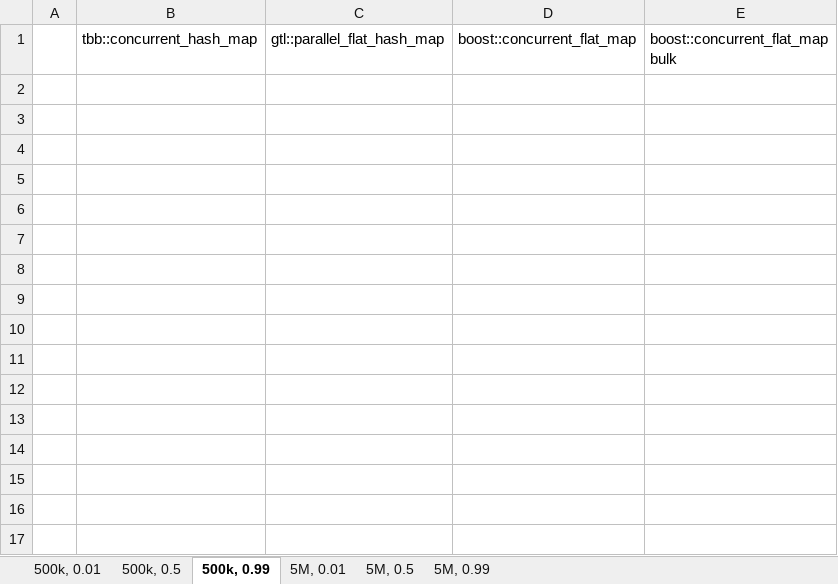
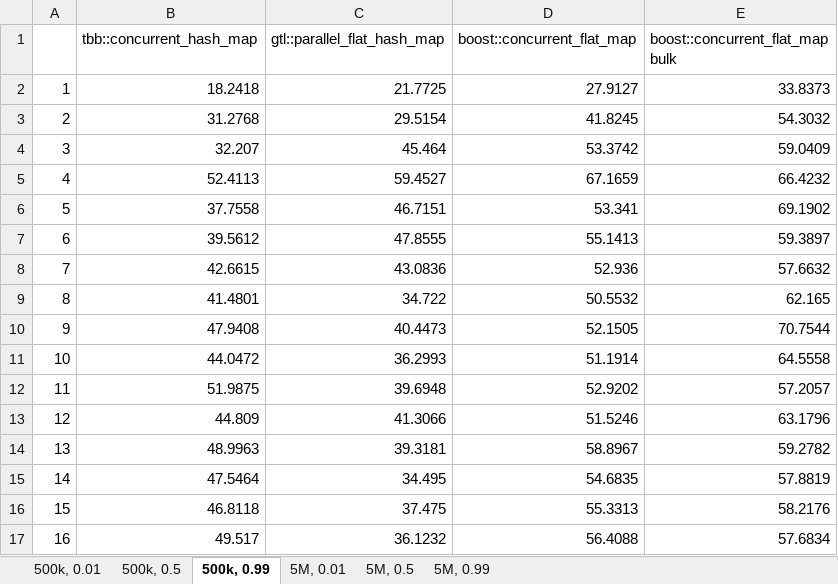
Before and after one commit to boostorg/boost_unordered_benchmarks, an Excel workbook: clang-arm64/Parallel workload.xlsx, sheet 500k, 0.99, drawn as a sheet; values as stored, in another font and other column widths than the file's, no borders; charts and pictures not drawn; the diff names each change by its address in the sheet, - before the commit and + after, or states it on an @@ line.

```diff
--- a/clang-arm64/Parallel workload.xlsx (sheet 500k, 0.99)
+++ b/clang-arm64/Parallel workload.xlsx (sheet 500k, 0.99)
+row 2: 1 | 18.2418 | 21.7725 | 27.9127 | 33.8373
+row 3: 2 | 31.2768 | 29.5154 | 41.8245 | 54.3032
+row 4: 3 | 32.207 | 45.464 | 53.3742 | 59.0409
+row 5: 4 | 52.4113 | 59.4527 | 67.1659 | 66.4232
+row 6: 5 | 37.7558 | 46.7151 | 53.341 | 69.1902
+row 7: 6 | 39.5612 | 47.8555 | 55.1413 | 59.3897
+row 8: 7 | 42.6615 | 43.0836 | 52.936 | 57.6632
+row 9: 8 | 41.4801 | 34.722 | 50.5532 | 62.165
+row 10: 9 | 47.9408 | 40.4473 | 52.1505 | 70.7544
+row 11: 10 | 44.0472 | 36.2993 | 51.1914 | 64.5558
+row 12: 11 | 51.9875 | 39.6948 | 52.9202 | 57.2057
+row 13: 12 | 44.809 | 41.3066 | 51.5246 | 63.1796
+row 14: 13 | 48.9963 | 39.3181 | 58.8967 | 59.2782
+row 15: 14 | 47.5464 | 34.495 | 54.6835 | 57.8819
+row 16: 15 | 46.8118 | 37.475 | 55.3313 | 58.2176
+row 17: 16 | 49.517 | 36.1232 | 56.4088 | 57.6834
```
Also changed, not shown: sheet 5M, 0.5, sheet 500k, 0.01, sheet 500k, 0.5, sheet 5M, 0.99, sheet 5M, 0.01, clang-x64/Parallel workload.xlsx, gcc-x64/Parallel workload.xlsx, 4 other files.
